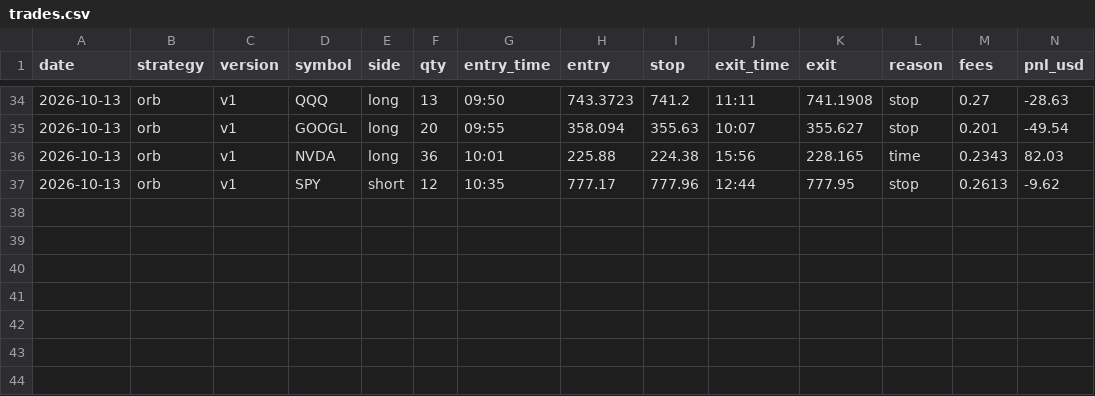
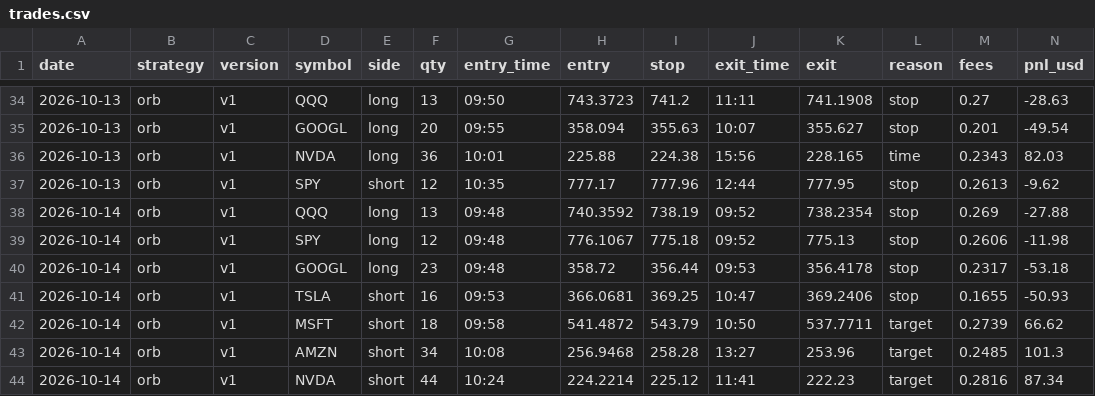
Before and after one commit to Avilliana/Stock-bot, a CSV file: logs/trades.csv, drawn as a sheet; only a part is shown, gaps mark what is left out; rows hold the shown columns only; the diff names each change by its address in the sheet, - before the commit and + after, or states it on an @@ line.

```diff
--- a/logs/trades.csv
+++ b/logs/trades.csv
+row 38: 2026-10-14 | orb | v1 | QQQ | long | 13 | 09:48 | 740.3592 | 738.19 | 09:52 | 738.2354 | stop | 0.269 | -27.88
+row 39: 2026-10-14 | orb | v1 | SPY | long | 12 | 09:48 | 776.1067 | 775.18 | 09:52 | 775.13 | stop | 0.2606 | -11.98
+row 40: 2026-10-14 | orb | v1 | GOOGL | long | 23 | 09:48 | 358.72 | 356.44 | 09:53 | 356.4178 | stop | 0.2317 | -53.18
+row 41: 2026-10-14 | orb | v1 | TSLA | short | 16 | 09:53 | 366.0681 | 369.25 | 10:47 | 369.2406 | stop | 0.1655 | -50.93
+row 42: 2026-10-14 | orb | v1 | MSFT | short | 18 | 09:58 | 541.4872 | 543.79 | 10:50 | 537.7711 | target | 0.2739 | 66.62
+row 43: 2026-10-14 | orb | v1 | AMZN | short | 34 | 10:08 | 256.9468 | 258.28 | 13:27 | 253.96 | target | 0.2485 | 101.3
+row 44: 2026-10-14 | orb | v1 | NVDA | short | 44 | 10:24 | 224.2214 | 225.12 | 11:41 | 222.23 | target | 0.2816 | 87.34
```
Also changed, not shown: 5 other files.
